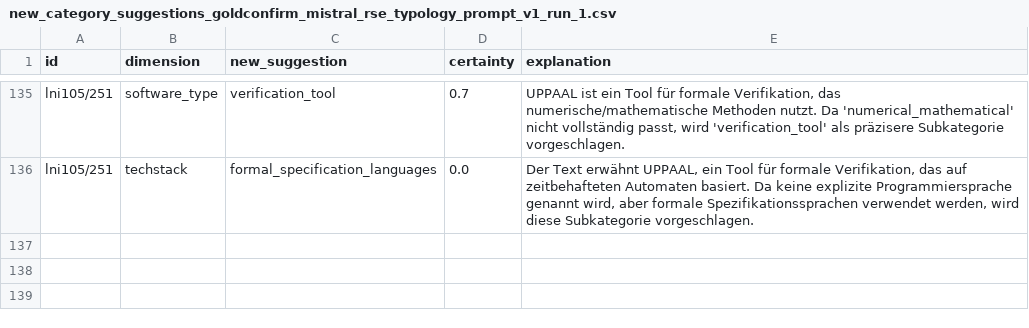
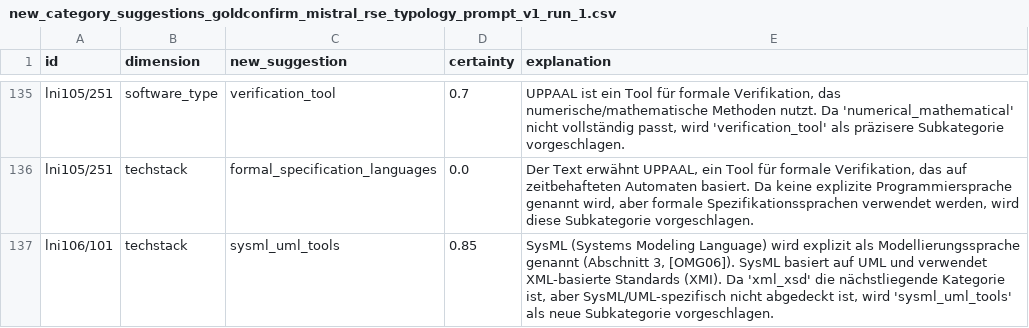
Before and after one commit to juliandehne/lni_study, a CSV file: results/new_category_suggestions_goldconfirm_mistral_rse_typology_prompt_v1_run_1.csv, drawn as a sheet; only a part is shown, gaps mark what is left out; the diff names each change by its address in the sheet, - before the commit and + after, or states it on an @@ line.

```diff
--- a/results/new_category_suggestions_goldconfirm_mistral_rse_typology_prompt_v1_run_1.csv
+++ b/results/new_category_suggestions_goldconfirm_mistral_rse_typology_prompt_v1_run_1.csv
+row 137: lni106/101 | techstack | sysml_uml_tools | 0.85 | SysML (Systems Modeling Language) wird explizit als Modellierungssprache genannt (Abschnitt 3, [OMG06]). SysML basiert auf UML und verwendet XML-basierte Standards (XMI). Da 'xml_xsd' die nächstliegende Kategorie ist, aber SysML/UML-spezifisch nicht abgedeckt ist, wird 'sysml_uml_tools' als neue Subkategorie vorgeschlagen.
```
Also changed, not shown: 3 other files.
